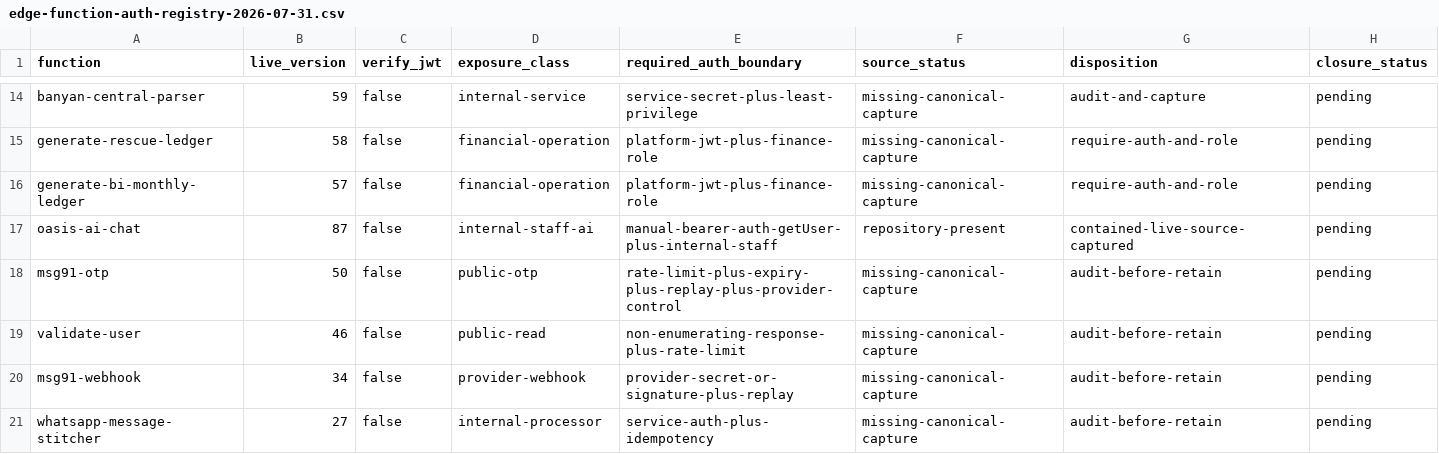
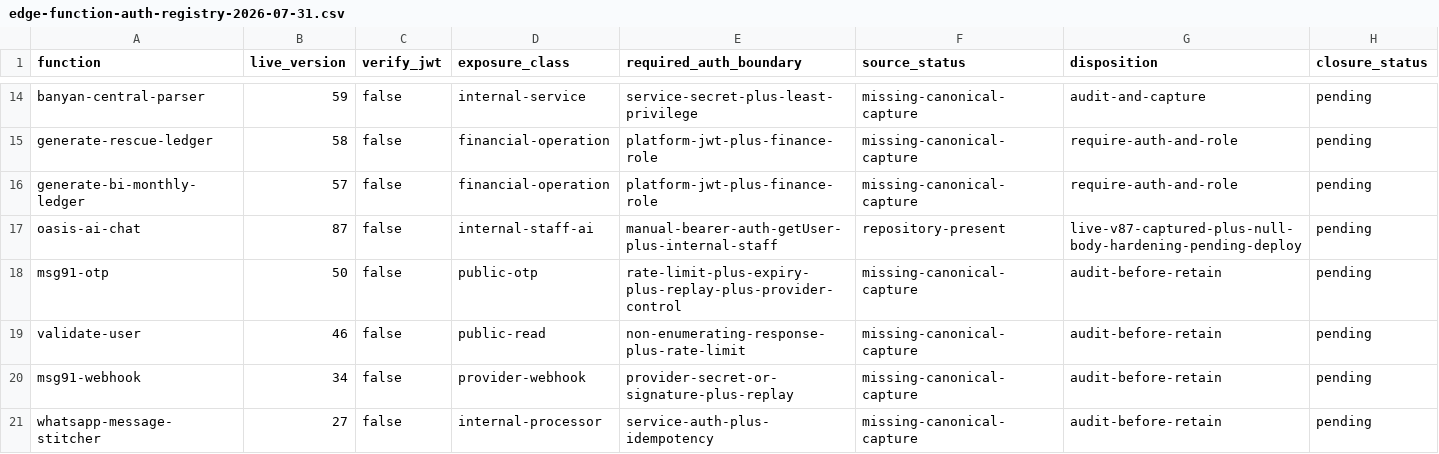
Before and after one commit to oasisbaklawa2006/oasis-supabase-core, a CSV file: docs/security/edge-function-auth-registry-2026-07-31.csv, drawn as a sheet; only a part is shown, gaps mark what is left out.

```diff
--- a/docs/security/edge-function-auth-registry-2026-07-31.csv
+++ b/docs/security/edge-function-auth-registry-2026-07-31.csv
@@ -16,3 +16,3 @@ generate-rescue-ledger,58,false,financial-operation,platform-jwt-plus-finance-ro
 generate-bi-monthly-ledger,57,false,financial-operation,platform-jwt-plus-finance-role,missing-canonical-capture,require-auth-and-role,pending
-oasis-ai-chat,87,false,internal-staff-ai,manual-bearer-auth-getUser-plus-internal-staff,repository-present,contained-live-source-captured,pending
+oasis-ai-chat,87,false,internal-staff-ai,manual-bearer-auth-getUser-plus-internal-staff,repository-present,live-v87-captured-plus-null-body-hardening-pending-deploy,pending
 msg91-otp,50,false,public-otp,rate-limit-plus-expiry-plus-replay-plus-provider-control,missing-canonical-capture,audit-before-retain,pending
```
Also changed, not shown: docs/security/edge-function-source-reconciliation-2026-07-31.csv, 7 other files.
